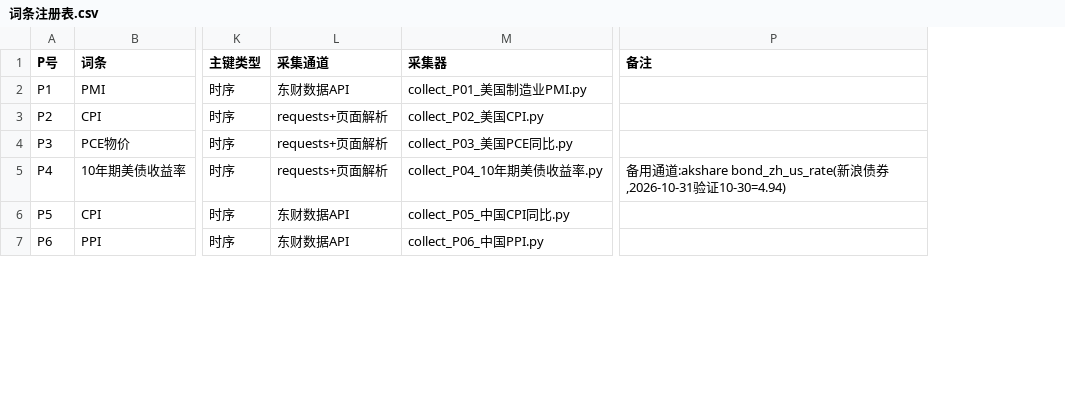
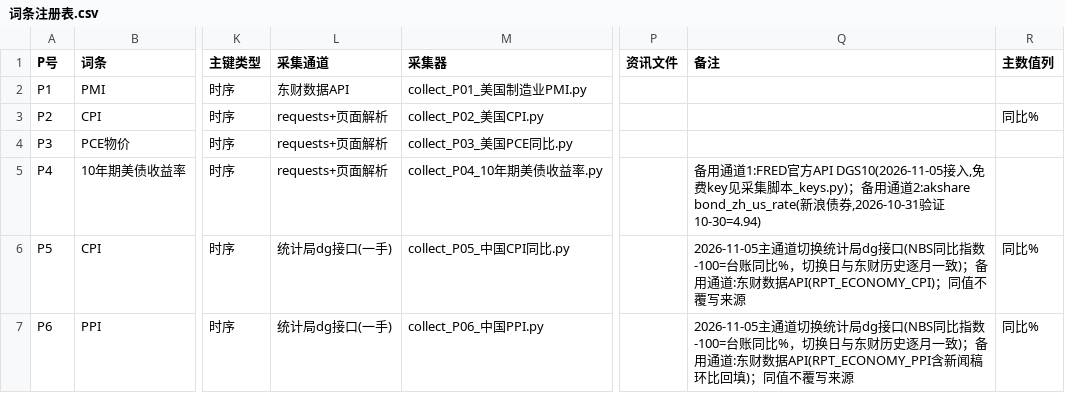
Before and after one commit to tendernessnick/dns-dashboard, a CSV file: 看板数据固化/词条注册表.csv, drawn as a sheet; only a part is shown, gaps mark what is left out; addresses are those after the commit; the diff covers the shown part only; the diff names each change by its address in the sheet, - before the commit and + after, or states it on an @@ line.

Commit message:
v17注册表化与新鲜度：PROV溯源表出骨架(110条迁移至溯源表.csv，占位符注入，落地治理遗留#4)；NEWS/PRIMARY注册表驱动(注册表新增资讯文件/主数值列，删硬编码NEWS_FILES/_GG/PRIMARY)；附录新增「最近数据」列+按频率阈值逾期徽标(首期暴露10条停更)；run_all收尾写_采集状态.json(连续失败计数跨run累加)；修复附录rlbadge的window.DDATA死条件(96角标复活)；注册表同文件含通道批次二的通道/备注行更新；data.js顺带补入fd7d580未重建的行情数据。验收：NEWS/PROV/元数据对账全等，无头0错误

```diff
--- a/看板数据固化/词条注册表.csv
+++ b/看板数据固化/词条注册表.csv
+column P (资讯文件), empty
+column R (主数值列), rows 3-7: 同比% |  |  | 同比% | 同比%
-Q5 (备注): …通道:akshare bond_zh_us_rate(新…
+Q5 (备注): …通道1:FRED官方API DGS10(2026-11-05接入,免费key见采集脚本_keys.py)；备用通道2:akshare bond_zh_us_rate(新…
-L6:L7 (采集通道): 东财数据API
+L6:L7 (采集通道): 统计局dg接口(一手)
-Q6 (备注): (empty)
+Q6 (备注): 2026-11-05主通道切换统计局dg接口(NBS同比指数-100=台账同比%，切换日与东财历史逐月一致)；备用通道:东财数据API(RPT_ECONOMY_CPI)；同值不覆写来源
-Q7 (备注): (empty)
+Q7 (备注): 2026-11-05主通道切换统计局dg接口(NBS同比指数-100=台账同比%，切换日与东财历史逐月一致)；备用通道:东财数据API(RPT_ECONOMY_PPI含新闻稿环比回填)；同值不覆写来源
```
Also changed, not shown: 7 edited cells elsewhere in this file, 12 other files.
